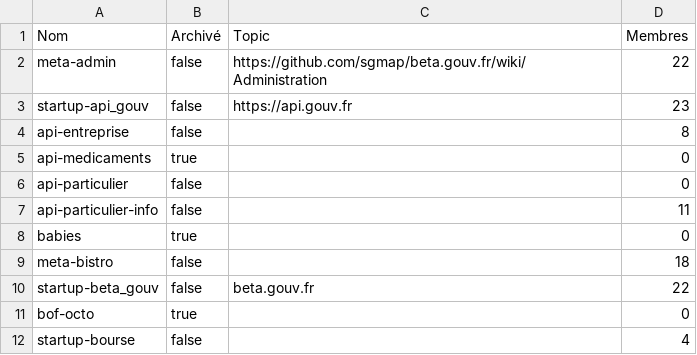
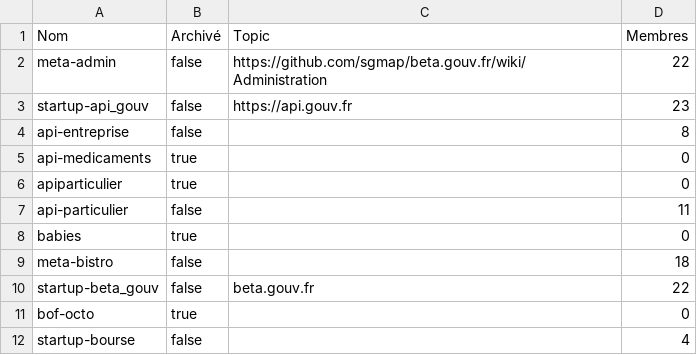
Before and after one commit to betagouv/beta.wip, a CSV file: slack-channels.csv, drawn as a sheet; only a part is shown.

Commit message:
Close unused apiparticulier channel

```diff
--- a/slack-channels.csv
+++ b/slack-channels.csv
@@ -5,4 +5,4 @@ api-entreprise,false,"",8
 api-medicaments,true,"",0
-api-particulier,false,"",0
-api-particulier-info,false,"",11
+apiparticulier,true,"",0
+api-particulier,false,"",11
 babies,true,"",0
```
